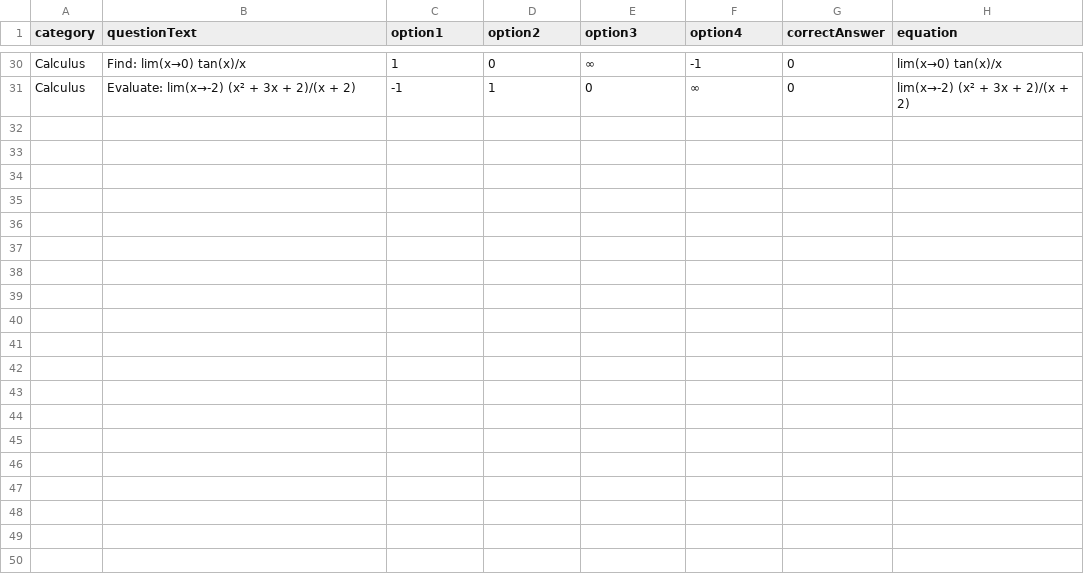
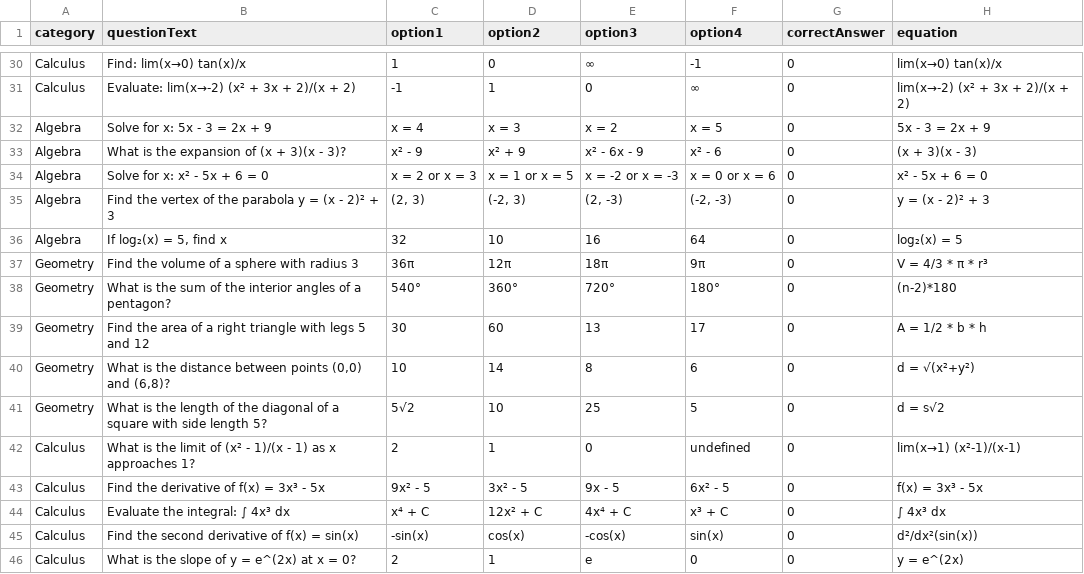
Before and after one commit to Shajie-8/QuizMasterApp, a CSV file: src/main/resources/questions.csv, drawn as a sheet; only a part is shown, gaps mark what is left out; the diff names each change by its address in the sheet, - before the commit and + after, or states it on an @@ line.

Commit message:
Added questions

```diff
--- a/src/main/resources/questions.csv
+++ b/src/main/resources/questions.csv
+row 32: Algebra | Solve for x: 5x - 3 = 2x + 9 | x = 4 | x = 3 | x = 2 | x = 5 | 0 | 5x - 3 = 2x + 9
+row 33: Algebra | What is the expansion of (x + 3)(x - 3)? | x² - 9 | x² + 9 | x² - 6x - 9 | x² - 6 | 0 | (x + 3)(x - 3)
+row 34: Algebra | Solve for x: x² - 5x + 6 = 0 | x = 2 or x = 3 | x = 1 or x = 5 | x = -2 or x = -3 | x = 0 or x = 6 | 0 | x² - 5x + 6 = 0
+row 35: Algebra | Find the vertex of the parabola y = (x - 2)² + 3 | (2, 3) | (-2, 3) | (2, -3) | (-2, -3) | 0 | y = (x - 2)² + 3
+row 36: Algebra | If log₂(x) = 5, find x | 32 | 10 | 16 | 64 | 0 | log₂(x) = 5
+row 37: Geometry | Find the volume of a sphere with radius 3 | 36π | 12π | 18π | 9π | 0 | V = 4/3 * π * r³
+row 38: Geometry | What is the sum of the interior angles of a pentagon? | 540° | 360° | 720° | 180° | 0 | (n-2)*180
+row 39: Geometry | Find the area of a right triangle with legs 5 and 12 | 30 | 60 | 13 | 17 | 0 | A = 1/2 * b * h
+row 40: Geometry | What is the distance between points (0,0) and (6,8)? | 10 | 14 | 8 | 6 | 0 | d = √(x²+y²)
+row 41: Geometry | What is the length of the diagonal of a square with side length 5? | 5√2 | 10 | 25 | 5 | 0 | d = s√2
+row 42: Calculus | What is the limit of (x² - 1)/(x - 1) as x approaches 1? | 2 | 1 | 0 | undefined | 0 | lim(x→1) (x²-1)/(x-1)
+row 43: Calculus | Find the derivative of f(x) = 3x³ - 5x | 9x² - 5 | 3x² - 5 | 9x - 5 | 6x² - 5 | 0 | f(x) = 3x³ - 5x
+row 44: Calculus | Evaluate the integral: ∫ 4x³ dx | x⁴ + C | 12x² + C | 4x⁴ + C | x³ + C | 0 | ∫ 4x³ dx
+row 45: Calculus | Find the second derivative of f(x) = sin(x) | -sin(x) | cos(x) | -cos(x) | sin(x) | 0 | d²/dx²(sin(x))
+row 46: Calculus | What is the slope of y = e^(2x) at x = 0? | 2 | 1 | e | 0 | 0 | y = e^(2x)
```
